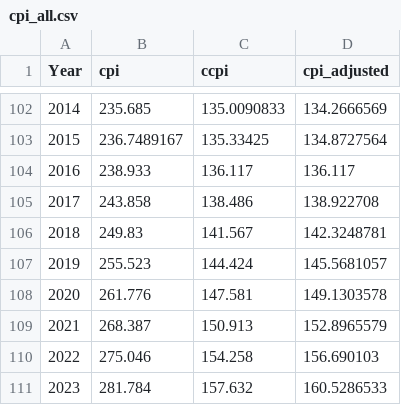
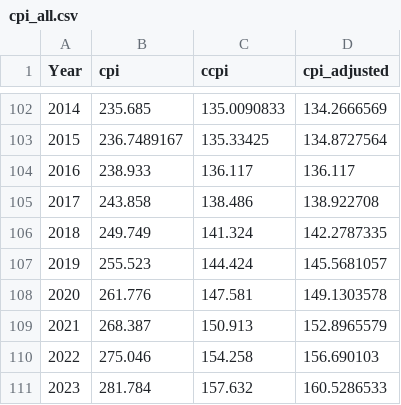
Before and after one commit to TaxFoundation/taxbrackets, a CSV file: cpi_all.csv, drawn as a sheet; only a part is shown, gaps mark what is left out.

Commit message:
update 2018 data

```diff
--- a/cpi_all.csv
+++ b/cpi_all.csv
@@ -105,3 +105,3 @@
 2017,243.858,138.486,138.922708
-2018,249.83,141.567,142.3248781
+2018,249.749,141.324,142.2787335
 2019,255.523,144.424,145.5681057
```
